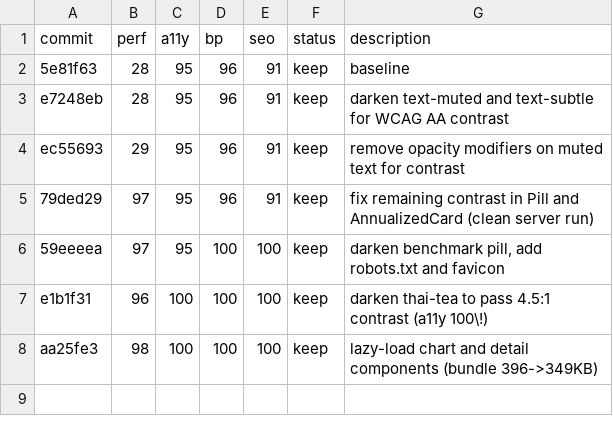
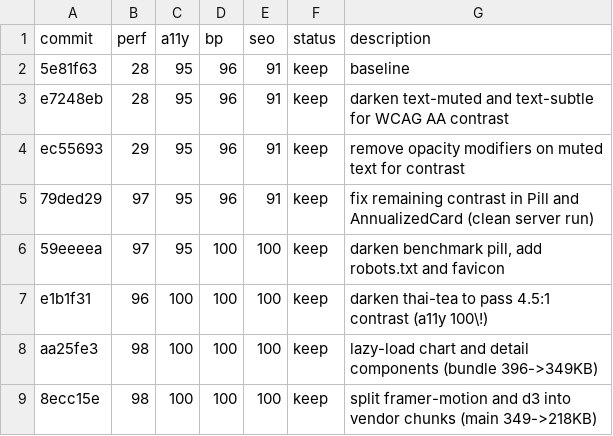
Before and after one commit to avinash753159/BBMB-Index, a TSV file: results.tsv, drawn as a sheet; the diff names each change by its address in the sheet, - before the commit and + after, or states it on an @@ line.

```diff
--- a/results.tsv
+++ b/results.tsv
+row 9: 8ecc15e | 98 | 100 | 100 | 100 | keep | split framer-motion and d3 into vendor chunks (main 349->218KB)
```
Also changed, not shown: 3 other files.
